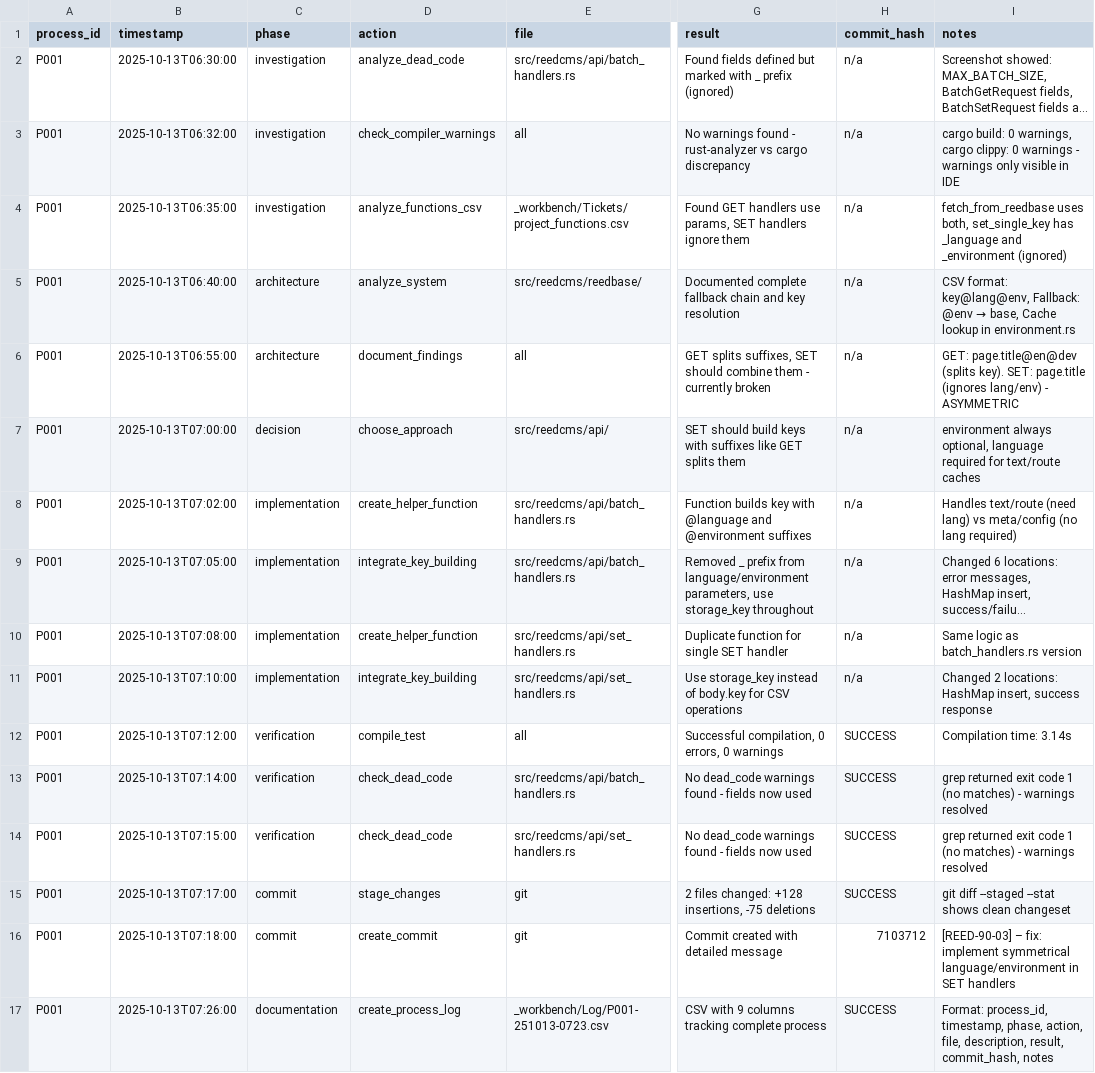
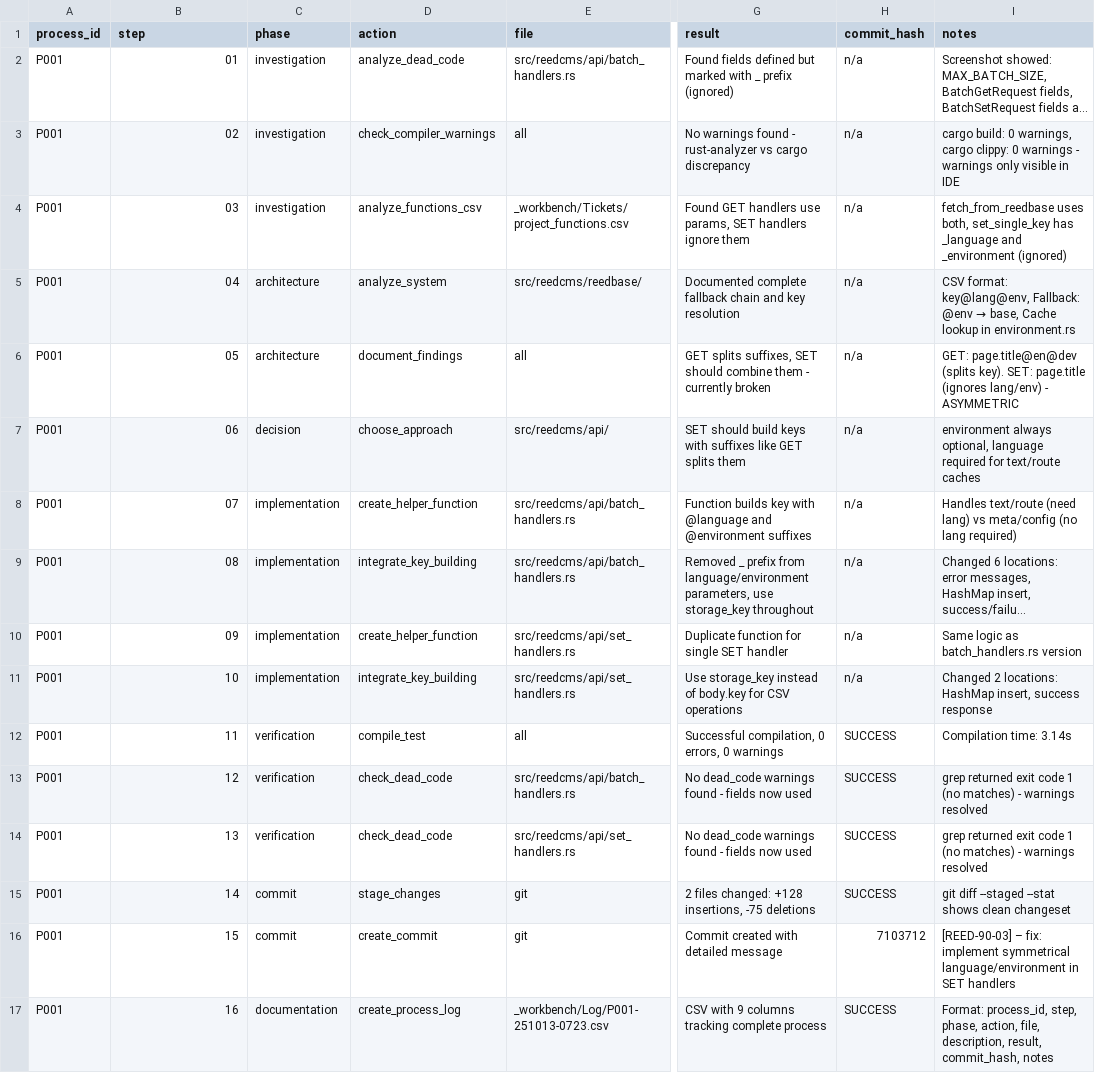
Before and after one commit to vvoss-dev/ReedCMS, a CSV file: _workbench/Log/P001-251013-0723.csv, drawn as a sheet; only a part is shown, gaps mark what is left out; long unchanged cells end in …; the diff names each change by its address in the sheet, - before the commit and + after, or states it on an @@ line.

Commit message:
[DOCS] – docs: switch process log from timestamp to step increment
Changed process log format from timestamp (which I cannot accurately derive)
to step increment (01, 02, 03, etc.) for clearer sequential tracking.

New format: process_id | step | phase | action | file | description | result | commit_hash | notes

This is more honest and practical - step numbers show sequence without
pretending to know exact timestamps.

```diff
--- a/_workbench/Log/P001-251013-0723.csv
+++ b/_workbench/Log/P001-251013-0723.csv
-B1: timestamp
+B1: step
-B2 (step): 2025-10-13T06:30:00
+B2 (step): 01
-B3 (step): 2025-10-13T06:32:00
+B3 (step): 02
-B4 (step): 2025-10-13T06:35:00
+B4 (step): 03
-B5 (step): 2025-10-13T06:40:00
+B5 (step): 04
-B6 (step): 2025-10-13T06:55:00
+B6 (step): 05
-B7 (step): 2025-10-13T07:00:00
+B7 (step): 06
-B8 (step): 2025-10-13T07:02:00
+B8 (step): 07
-B9 (step): 2025-10-13T07:05:00
+B9 (step): 08
-B10 (step): 2025-10-13T07:08:00
+B10 (step): 09
-B11 (step): 2025-10-13T07:10:00
+B11 (step): 10
-B12 (step): 2025-10-13T07:12:00
+B12 (step): 11
-B13 (step): 2025-10-13T07:14:00
+B13 (step): 12
-B14 (step): 2025-10-13T07:15:00
+B14 (step): 13
-B15 (step): 2025-10-13T07:17:00
+B15 (step): 14
-B16 (step): 2025-10-13T07:18:00
+B16 (step): 15
-B17 (step): 2025-10-13T07:26:00
+B17 (step): 16
-I17 (notes): Format: process_id, timestamp, phase, action,…
+I17 (notes): Format: process_id, step, phase, action,…
```
